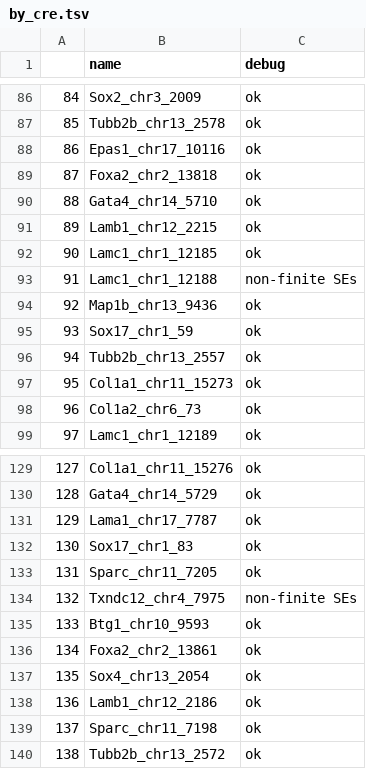
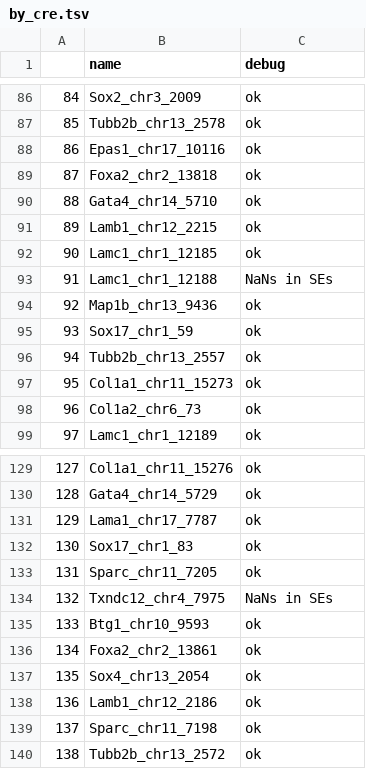
Before and after one commit to Reilly-Lab-Yale/tabula-rasa, a TSV file: notebooks/object_creation/simulations/emperically_calibrated/shendure/by_cre.tsv, drawn as a sheet; only a part is shown, gaps mark what is left out; the diff covers the shown part only.

```diff
--- a/notebooks/object_creation/simulations/emperically_calibrated/shendure/by_cre.tsv
+++ b/notebooks/object_creation/simulations/emperically_calibrated/shendure/by_cre.tsv
@@ -92,3 +92,3 @@
 90	Lamc1_chr1_12185	ok
-91	Lamc1_chr1_12188	non-finite SEs
+91	Lamc1_chr1_12188	NaNs in SEs
 92	Map1b_chr13_9436	ok
@@ -133,3 +133,3 @@
 131	Sparc_chr11_7205	ok
-132	Txndc12_chr4_7975	non-finite SEs
+132	Txndc12_chr4_7975	NaNs in SEs
 133	Btg1_chr10_9593	ok
```
Also changed, not shown: 19 edited cells elsewhere in this file, notebooks/object_creation/simulations/emperically_calibrated/shendure/by_cell_types.tsv, 2 other files.
